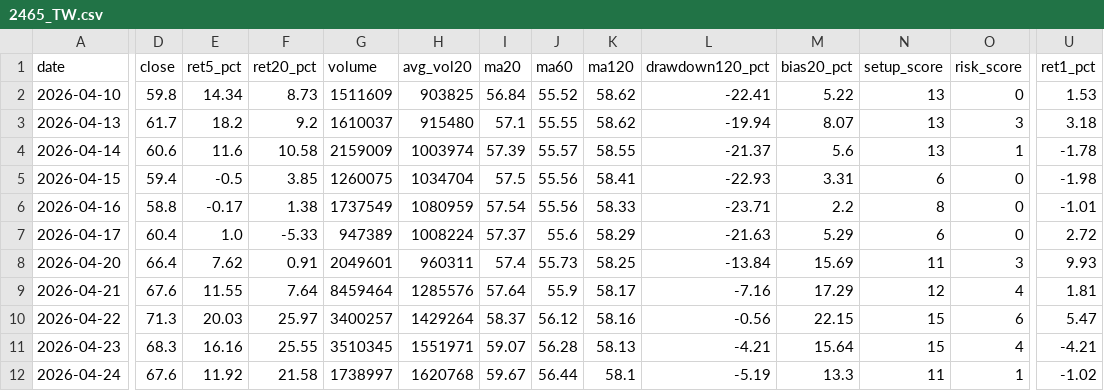
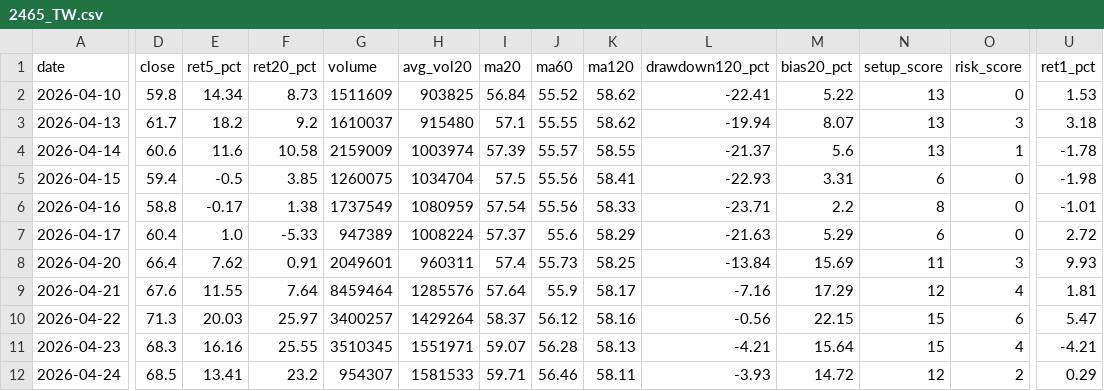
Before and after one commit to tokuzfunpi/stock-watch, a CSV file: theme_watchlist_daily/logs/2465_TW.csv, drawn as a sheet; only a part is shown, gaps mark what is left out; the diff covers the shown part only; the diff names each change by its address in the sheet, - before the commit and + after, or states it on an @@ line.

```diff
--- a/theme_watchlist_daily/logs/2465_TW.csv
+++ b/theme_watchlist_daily/logs/2465_TW.csv
-D12 (close): 67.6
+D12 (close): 68.5
-E12 (ret5_pct): 11.92
+E12 (ret5_pct): 13.41
-F12 (ret20_pct): 21.58
+F12 (ret20_pct): 23.2
-G12 (volume): 1738997
+G12 (volume): 954307
-H12 (avg_vol20): 1620768
+H12 (avg_vol20): 1581533
-I12 (ma20): 59.67
+I12 (ma20): 59.71
-J12 (ma60): 56.44
+J12 (ma60): 56.46
-K12 (ma120): 58.1
+K12 (ma120): 58.11
-L12 (drawdown120_pct): -5.19
+L12 (drawdown120_pct): -3.93
-M12 (bias20_pct): 13.3
+M12 (bias20_pct): 14.72
-N12 (setup_score): 11
+N12 (setup_score): 12
-O12 (risk_score): 1
+O12 (risk_score): 2
-U12 (ret1_pct): -1.02
+U12 (ret1_pct): 0.29
```
Also changed, not shown: 10 edited cells elsewhere in this file, theme_watchlist_daily/logs/2356_TW.csv, theme_watchlist_daily/logs/2399_TW.csv, 56 other files.
